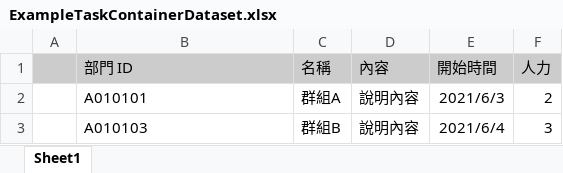
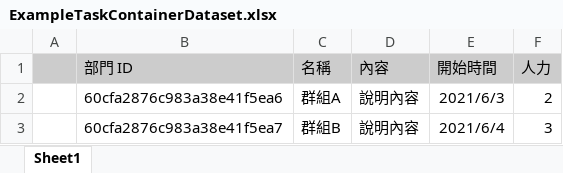
Before and after one commit to Elly2018/XanthusDocs, an Excel workbook: example/ExampleTaskContainerDataset.xlsx, sheet Sheet1, drawn as a sheet; values as stored, in another font and other column widths than the file's, no borders; the diff names each change by its address in the sheet, - before the commit and + after, or states it on an @@ line.

```diff
--- a/example/ExampleTaskContainerDataset.xlsx (sheet Sheet1)
+++ b/example/ExampleTaskContainerDataset.xlsx (sheet Sheet1)
-B2 (部門 ID): A010101
+B2 (部門 ID): 60cfa2876c983a38e41f5ea6
-B3 (部門 ID): A010103
+B3 (部門 ID): 60cfa2876c983a38e41f5ea7
```
Also changed, not shown: example/ExampleOrganDataset.xlsx, 21 other files.
